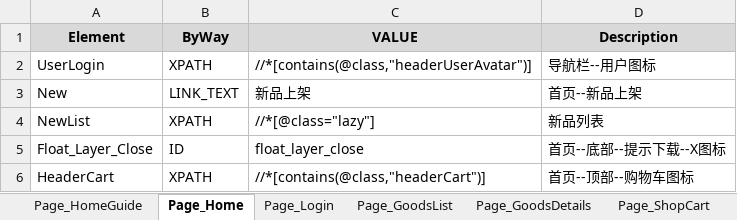
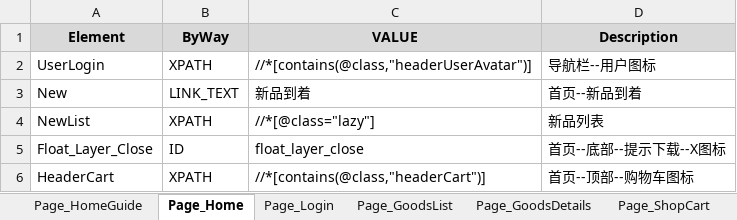
Before and after one commit to yzwy1988/YOHO_Automated_Test, an Excel workbook: Data/PageObjectsData_h5.xlsx, sheet Page_Home, drawn as a sheet; values as stored, in another font and other column widths than the file's, no borders; the diff names each change by its address in the sheet, - before the commit and + after, or states it on an @@ line.

```diff
--- a/Data/PageObjectsData_h5.xlsx (sheet Page_Home)
+++ b/Data/PageObjectsData_h5.xlsx (sheet Page_Home)
-C3 (VALUE): 新品上架
+C3 (VALUE): 新品到着
-D3 (Description): 首页--新品上架
+D3 (Description): 首页--新品到着
```
Also changed, not shown: sheet Page_HomeGuide, Data/PageObjectsData_web.xlsx, 4 other files.
